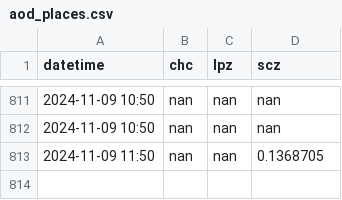
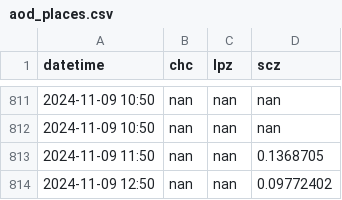
Before and after one commit to LudCano/aod_plotting, a CSV file: goes_scripts/aod_places.csv, drawn as a sheet; only a part is shown, gaps mark what is left out; the diff names each change by its address in the sheet, - before the commit and + after, or states it on an @@ line.

```diff
--- a/goes_scripts/aod_places.csv
+++ b/goes_scripts/aod_places.csv
+row 814: 2024-11-09 12:50 | nan | nan | 0.09772402
```
Also changed, not shown: 2 other files.
